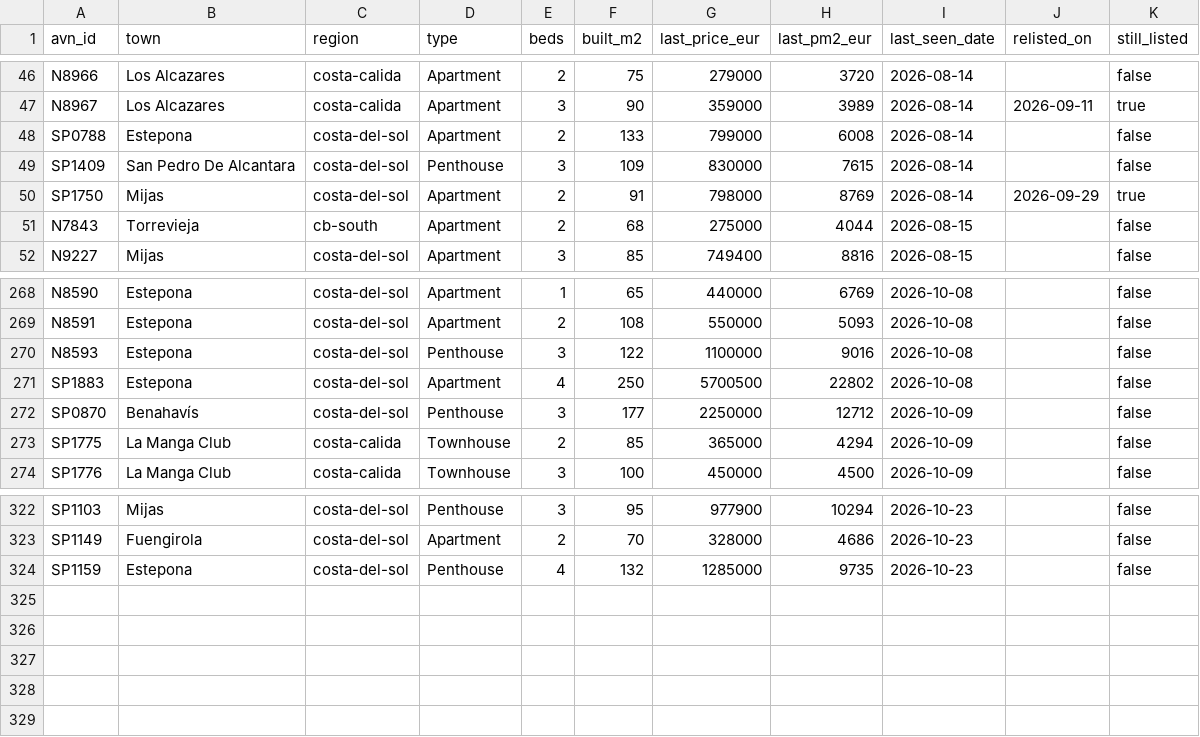
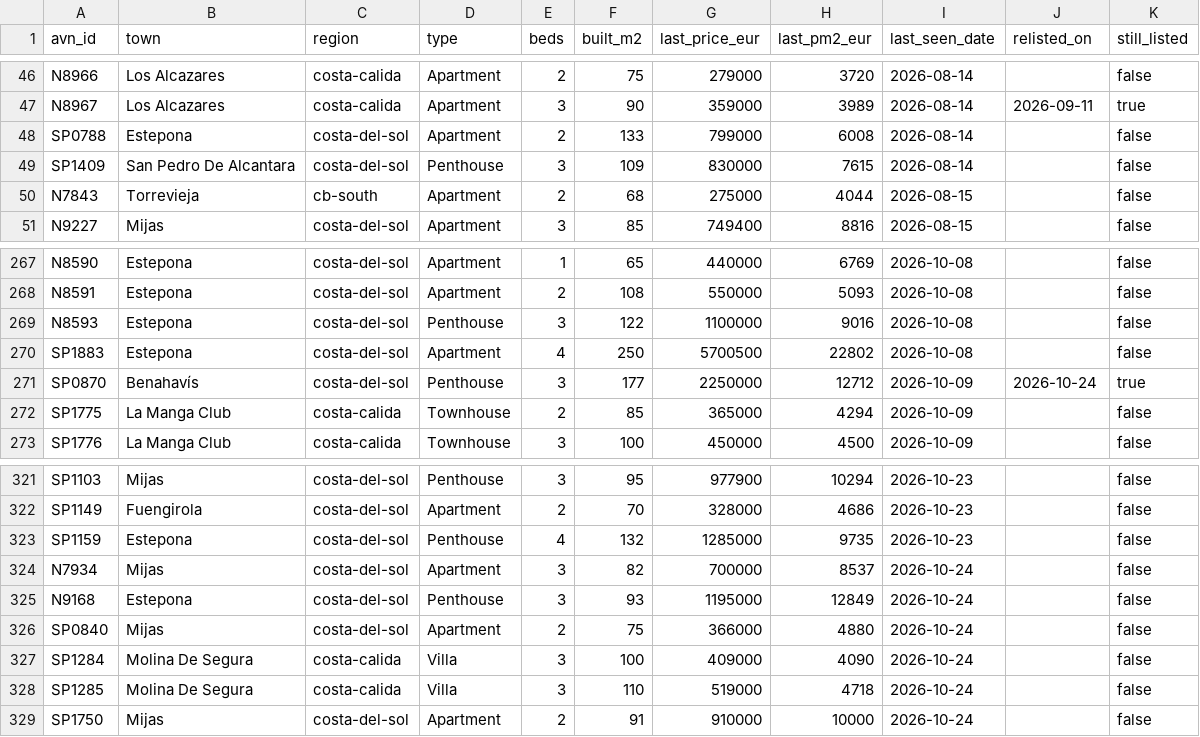
Before and after one commit to HenrikKolstad/avena-data, a CSV file: market/tombstones.csv, drawn as a sheet; only a part is shown, gaps mark what is left out.

```diff
--- a/market/tombstones.csv
+++ b/market/tombstones.csv
@@ -49,3 +49,2 @@ SP0788,Estepona,costa-del-sol,Apartment,2,133,799000,6008,2026-08-14,,false
 SP1409,San Pedro De Alcantara,costa-del-sol,Penthouse,3,109,830000,7615,2026-08-14,,false
-SP1750,Mijas,costa-del-sol,Apartment,2,91,798000,8769,2026-08-14,2026-09-29,true
 N7843,Torrevieja,cb-south,Apartment,2,68,275000,4044,2026-08-15,,false
@@ -271,3 +270,3 @@ N8593,Estepona,costa-del-sol,Penthouse,3,122,1100000,9016,2026-10-08,,false
 SP1883,Estepona,costa-del-sol,Apartment,4,250,5700500,22802,2026-10-08,,false
-SP0870,Benahavís,costa-del-sol,Penthouse,3,177,2250000,12712,2026-10-09,,false
+SP0870,Benahavís,costa-del-sol,Penthouse,3,177,2250000,12712,2026-10-09,2026-10-24,true
 SP1775,La Manga Club,costa-calida,Townhouse,2,85,365000,4294,2026-10-09,,false
@@ -324 +323,7 @@ SP1149,Fuengirola,costa-del-sol,Apartment,2,70,328000,4686,2026-10-23,,false
 SP1159,Estepona,costa-del-sol,Penthouse,4,132,1285000,9735,2026-10-23,,false
+N7934,Mijas,costa-del-sol,Apartment,3,82,700000,8537,2026-10-24,,false
+N9168,Estepona,costa-del-sol,Penthouse,3,93,1195000,12849,2026-10-24,,false
+SP0840,Mijas,costa-del-sol,Apartment,2,75,366000,4880,2026-10-24,,false
+SP1284,Molina De Segura,costa-calida,Villa,3,100,409000,4090,2026-10-24,,false
+SP1285,Molina De Segura,costa-calida,Villa,3,110,519000,4718,2026-10-24,,false
+SP1750,Mijas,costa-del-sol,Apartment,2,91,910000,10000,2026-10-24,,false
```
Also changed, not shown: delphi/index.csv, market/movement-ledger.csv, 9 other files.
